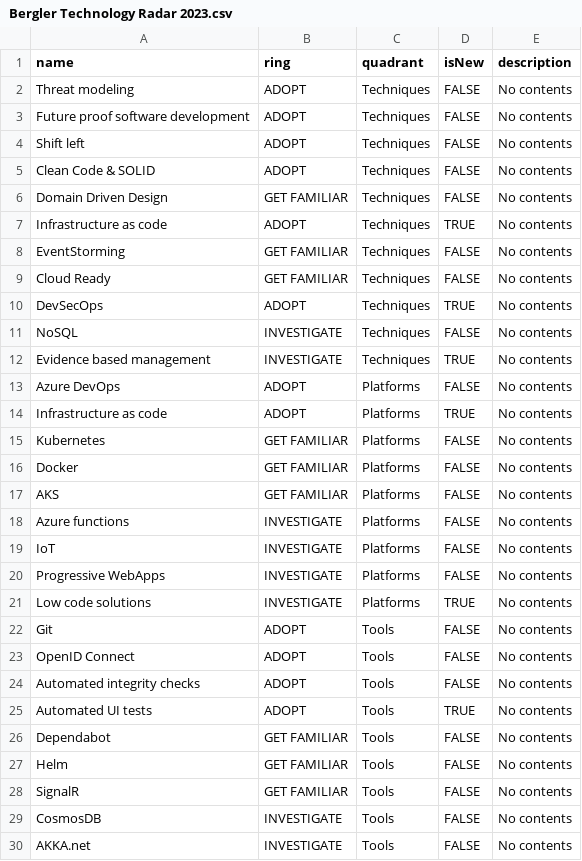
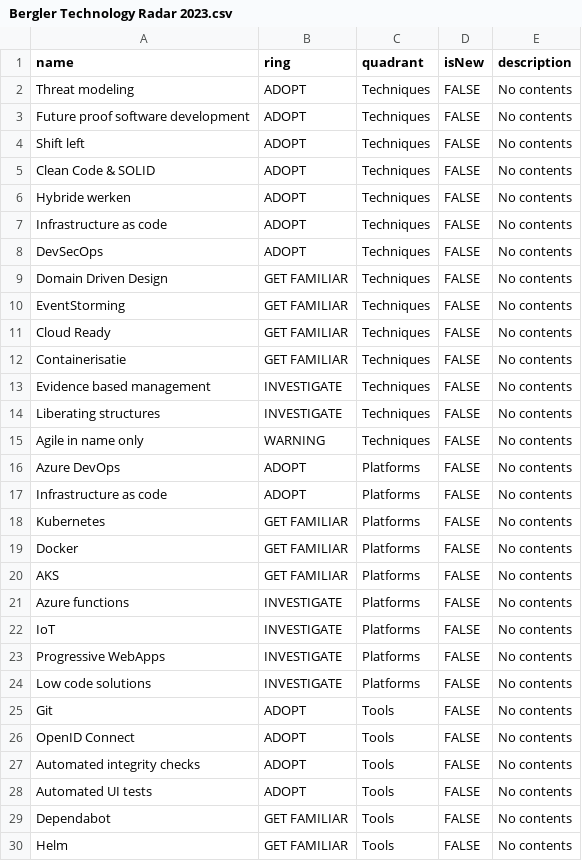
Before and after one commit to bergler-ict/technologyradar, a CSV file: Bergler Technology Radar 2023.csv, drawn as a sheet; only a part is shown; the shorter side is filled out with more unchanged rows; the diff covers the shown part only.

Commit message:
Techniques

```diff
--- a/Bergler Technology Radar 2023.csv
+++ b/Bergler Technology Radar 2023.csv
@@ -5,11 +5,14 @@ Shift left,ADOPT,Techniques,FALSE,No contents
 Clean Code & SOLID,ADOPT,Techniques,FALSE,No contents
+Hybride werken,ADOPT,Techniques,FALSE,No contents
+Infrastructure as code,ADOPT,Techniques,FALSE,No contents
+DevSecOps,ADOPT,Techniques,FALSE,No contents
 Domain Driven Design,GET FAMILIAR,Techniques,FALSE,No contents
-Infrastructure as code,ADOPT,Techniques,TRUE,No contents
 EventStorming,GET FAMILIAR,Techniques,FALSE,No contents
 Cloud Ready,GET FAMILIAR,Techniques,FALSE,No contents
-DevSecOps,ADOPT,Techniques,TRUE,No contents
-NoSQL,INVESTIGATE,Techniques,FALSE,No contents
-Evidence based management,INVESTIGATE,Techniques,TRUE,No contents
+Containerisatie,GET FAMILIAR,Techniques,FALSE,No contents
+Evidence based management,INVESTIGATE,Techniques,FALSE,No contents
+Liberating structures,INVESTIGATE,Techniques,FALSE,No contents
+Agile in name only,WARNING,Techniques,FALSE,No contents
 Azure DevOps,ADOPT,Platforms,FALSE,No contents
-Infrastructure as code,ADOPT,Platforms,TRUE,No contents
+Infrastructure as code,ADOPT,Platforms,FALSE,No contents
 Kubernetes,GET FAMILIAR,Platforms,FALSE,No contents
@@ -20,3 +23,3 @@ IoT,INVESTIGATE,Platforms,FALSE,No contents
 Progressive WebApps,INVESTIGATE,Platforms,FALSE,No contents
-Low code solutions,INVESTIGATE,Platforms,TRUE,No contents
+Low code solutions,INVESTIGATE,Platforms,FALSE,No contents
 Git,ADOPT,Tools,FALSE,No contents
@@ -24,3 +27,3 @@ OpenID Connect,ADOPT,Tools,FALSE,No contents
 Automated integrity checks,ADOPT,Tools,FALSE,No contents
-Automated UI tests,ADOPT,Tools,TRUE,No contents
+Automated UI tests,ADOPT,Tools,FALSE,No contents
 Dependabot,GET FAMILIAR,Tools,FALSE,No contents
```
Also changed, not shown: 2 removed rows and 6 edited cells elsewhere in this file.
